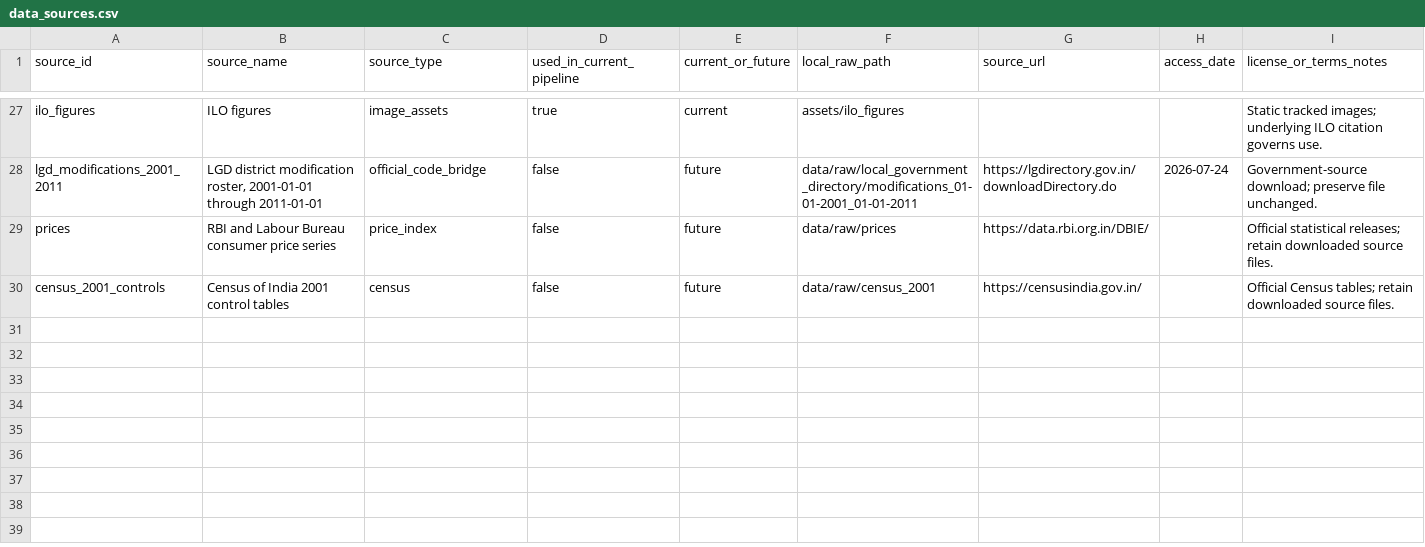
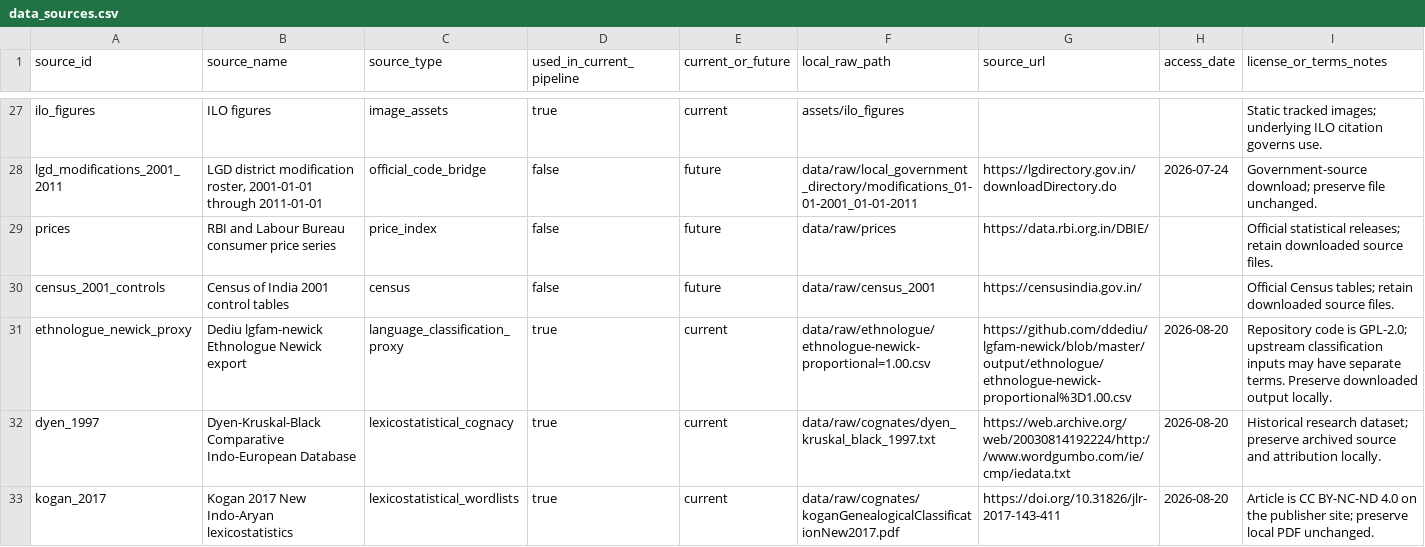
Before and after one commit to rishavbroy/emi-inequality-india, a CSV file: data/metadata/data_sources.csv, drawn as a sheet; only a part is shown, gaps mark what is left out; rows hold the shown columns only; the diff names each change by its address in the sheet, - before the commit and + after, or states it on an @@ line.

Commit message:
feat(iv): add historical linguistic review sources

```diff
--- a/data/metadata/data_sources.csv
+++ b/data/metadata/data_sources.csv
+row 31: ethnologue_newick_proxy | Dediu lgfam-newick Ethnologue Newick export | language_classification_proxy | true | current | data/raw/ethnologue/ethnologue-newick-proportional=1.00.csv | https://github.com/ddediu/lgfam-newick/blob/master/output/ethnologue/ethnologue-newick-proportional%3D1.00.csv | 2026-08-20 | Repository code is GPL-2.0; upstream classification inputs may have separate terms. Preserve downloaded output locally.
+row 32: dyen_1997 | Dyen-Kruskal-Black Comparative Indo-European Database | lexicostatistical_cognacy | true | current | data/raw/cognates/dyen_kruskal_black_1997.txt | https://web.archive.org/web/20030814192224/http://www.wordgumbo.com/ie/cmp/iedata.txt | 2026-08-20 | Historical research dataset; preserve archived source and attribution locally.
+row 33: kogan_2017 | Kogan 2017 New Indo-Aryan lexicostatistics | lexicostatistical_wordlists | true | current | data/raw/cognates/koganGenealogicalClassificationNew2017.pdf | https://doi.org/10.31826/jlr-2017-143-411 | 2026-08-20 | Article is CC BY-NC-ND 4.0 on the publisher site; preserve local PDF unchanged.
```
Also changed, not shown: data/metadata/checksums.csv, data/metadata/file_manifest.csv, 10 other files.
